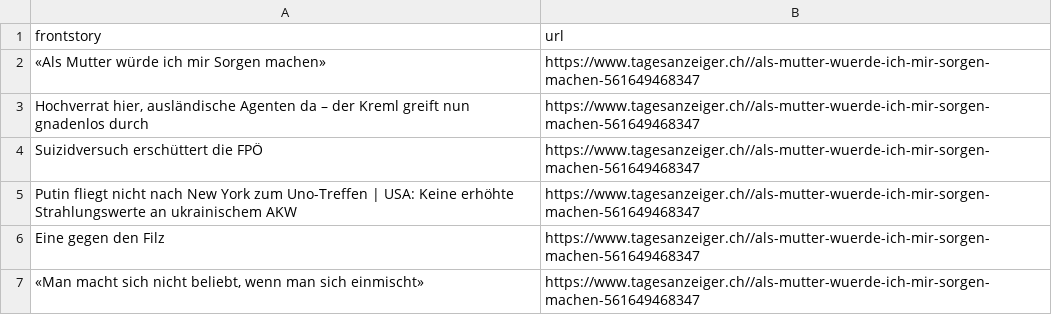
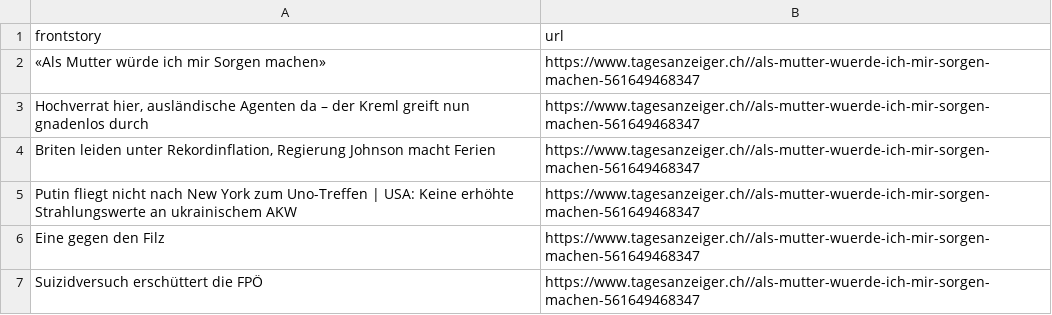
Before and after one commit to ErichBuergler/automatic-scraper-tagesanzeiger, a CSV file: tagesanzeiger.csv, drawn as a sheet; the diff names each change by its address in the sheet, - before the commit and + after, or states it on an @@ line.

```diff
--- a/tagesanzeiger.csv
+++ b/tagesanzeiger.csv
-A4 (frontstory): Suizidversuch erschüttert die FPÖ
+A4 (frontstory): Briten leiden unter Rekordinflation, Regierung Johnson macht Ferien
-A7 (frontstory): «Man macht sich nicht beliebt, wenn man sich einmischt»
+A7 (frontstory): Suizidversuch erschüttert die FPÖ
```
